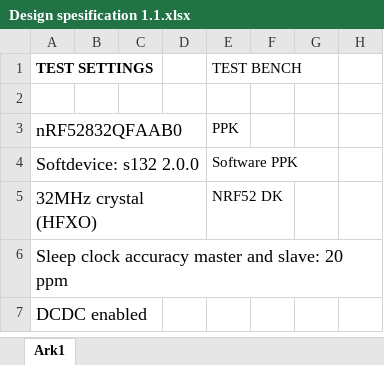
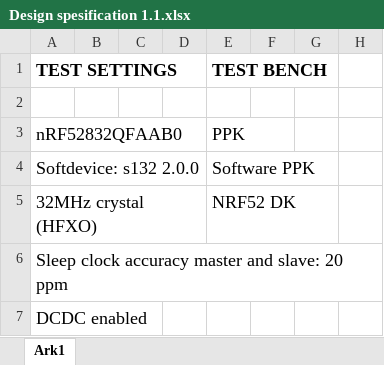
Before and after one commit to simenrostad/Bachelor-Nordic_Semi, an Excel workbook: Misc/Measurements and calculations/Design spesification 1.1.xlsx, sheet Ark1, drawn as a sheet; only a part is shown; values as stored, in another font and other column widths than the file's, no borders; charts and pictures not drawn; the diff names each change by its address in the sheet, - before the commit and + after, or states it on an @@ line.

```diff
--- a/Misc/Measurements and calculations/Design spesification 1.1.xlsx (sheet Ark1)
+++ b/Misc/Measurements and calculations/Design spesification 1.1.xlsx (sheet Ark1)
@@ A1 text size: larger @@
@@ E1 text size: larger, bold: off → on @@
@@ E3:E5 text size: larger @@
```
Also changed, not shown: charts or pictures, 2 other files.
